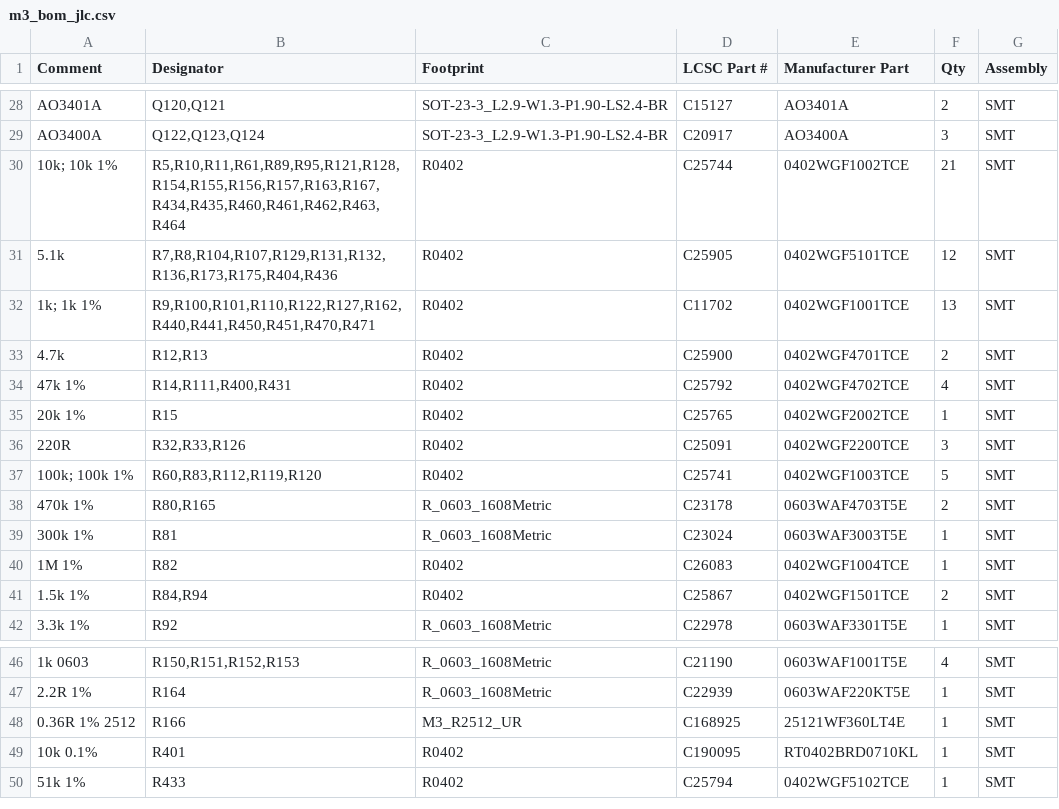
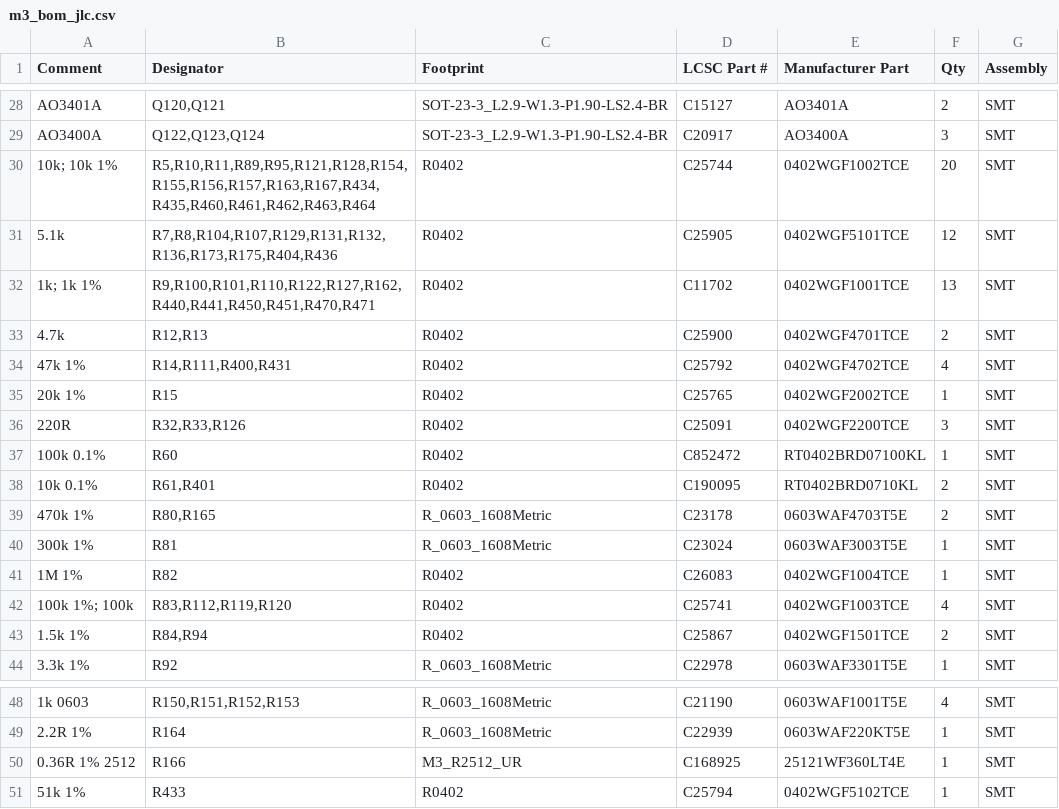
Before and after one commit to OAK-WJR/rocket-flight-computer, a CSV file: m3_design/r12/fab/m3_bom_jlc.csv, drawn as a sheet; only a part is shown, gaps mark what is left out.

```diff
--- a/m3_design/r12/fab/m3_bom_jlc.csv
+++ b/m3_design/r12/fab/m3_bom_jlc.csv
@@ -29,3 +29,3 @@ AO3401A,"Q120,Q121",SOT-23-3_L2.9-W1.3-P1.90-LS2.4-BR,C15127,AO3401A,2,SMT
 AO3400A,"Q122,Q123,Q124",SOT-23-3_L2.9-W1.3-P1.90-LS2.4-BR,C20917,AO3400A,3,SMT
-10k; 10k 1%,"R5,R10,R11,R61,R89,R95,R121,R128,R154,R155,R156,R157,R163,R167,R434,R435,R460,R461,R462,R463,R464",R0402,C25744,0402WGF1002TCE,21,SMT
+10k; 10k 1%,"R5,R10,R11,R89,R95,R121,R128,R154,R155,R156,R157,R163,R167,R434,R435,R460,R461,R462,R463,R464",R0402,C25744,0402WGF1002TCE,20,SMT
 5.1k,"R7,R8,R104,R107,R129,R131,R132,R136,R173,R175,R404,R436",R0402,C25905,0402WGF5101TCE,12,SMT
@@ -36,3 +36,4 @@ AO3400A,"Q122,Q123,Q124",SOT-23-3_L2.9-W1.3-P1.90-LS2.4-BR,C20917,AO3400A,3,SMT
 220R,"R32,R33,R126",R0402,C25091,0402WGF2200TCE,3,SMT
-100k; 100k 1%,"R60,R83,R112,R119,R120",R0402,C25741,0402WGF1003TCE,5,SMT
+100k 0.1%,R60,R0402,C852472,RT0402BRD07100KL,1,SMT
+10k 0.1%,"R61,R401",R0402,C190095,RT0402BRD0710KL,2,SMT
 470k 1%,"R80,R165",R_0603_1608Metric,C23178,0603WAF4703T5E,2,SMT
@@ -40,2 +41,3 @@ AO3400A,"Q122,Q123,Q124",SOT-23-3_L2.9-W1.3-P1.90-LS2.4-BR,C20917,AO3400A,3,SMT
 1M 1%,R82,R0402,C26083,0402WGF1004TCE,1,SMT
+100k 1%; 100k,"R83,R112,R119,R120",R0402,C25741,0402WGF1003TCE,4,SMT
 1.5k 1%,"R84,R94",R0402,C25867,0402WGF1501TCE,2,SMT
@@ -48,3 +50,2 @@ AO3400A,"Q122,Q123,Q124",SOT-23-3_L2.9-W1.3-P1.90-LS2.4-BR,C20917,AO3400A,3,SMT
 0.36R 1% 2512,R166,M3_R2512_UR,C168925,25121WF360LT4E,1,SMT
-10k 0.1%,R401,R0402,C190095,RT0402BRD0710KL,1,SMT
 51k 1%,R433,R0402,C25794,0402WGF5102TCE,1,SMT
```
Also changed, not shown: 24 other files.
